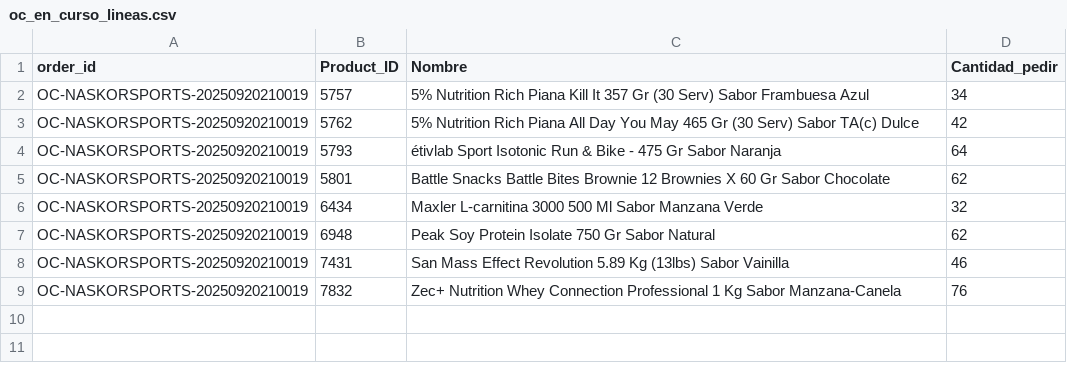
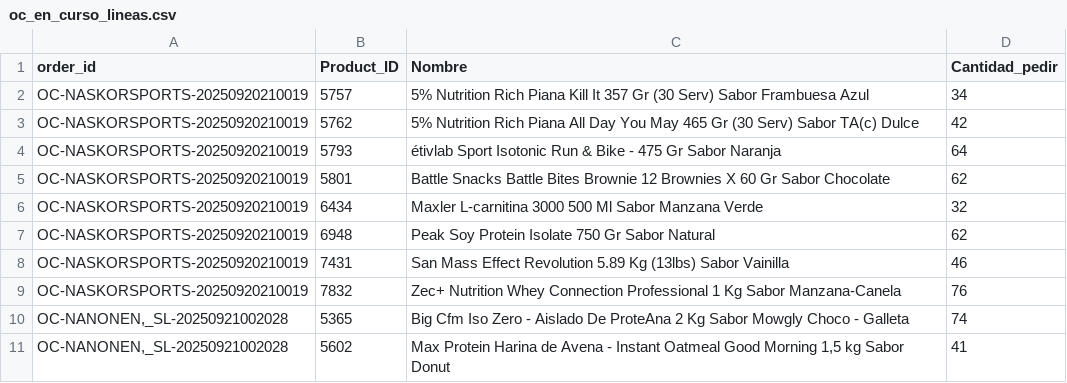
Before and after one commit to CrisRodFer/PFM2_Asistente_Compras_Inteligente, a CSV file: data/processed/fase10_stock/oc_en_curso_lineas.csv, drawn as a sheet; the diff names each change by its address in the sheet, - before the commit and + after, or states it on an @@ line.

```diff
--- a/data/processed/fase10_stock/oc_en_curso_lineas.csv
+++ b/data/processed/fase10_stock/oc_en_curso_lineas.csv
+row 10: OC-NANONEN,_SL-20250921002028 | 5365 | Big Cfm Iso Zero - Aislado De ProteAna 2 Kg Sabor Mowgly Choco - Galleta | 74
+row 11: OC-NANONEN,_SL-20250921002028 | 5602 | Max Protein Harina de Avena - Instant Oatmeal Good Morning 1,5 kg Sabor Donut | 41
```
Also changed, not shown: data/processed/fase10_stock/ordenes_compra.csv, data/processed/fase10_stock/ordenes_compra_lineas.csv, 3 other files.
